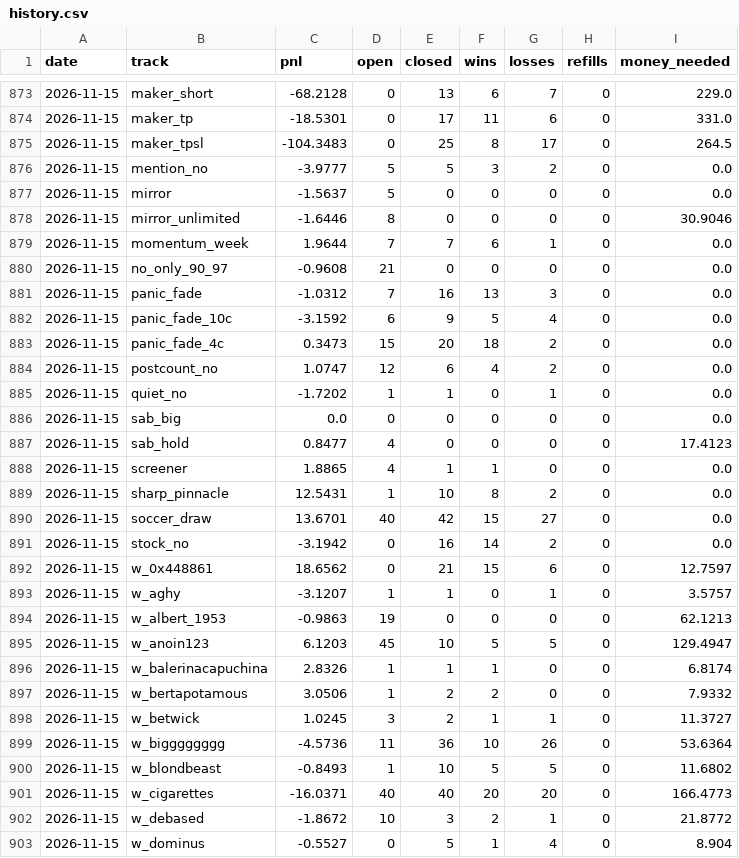
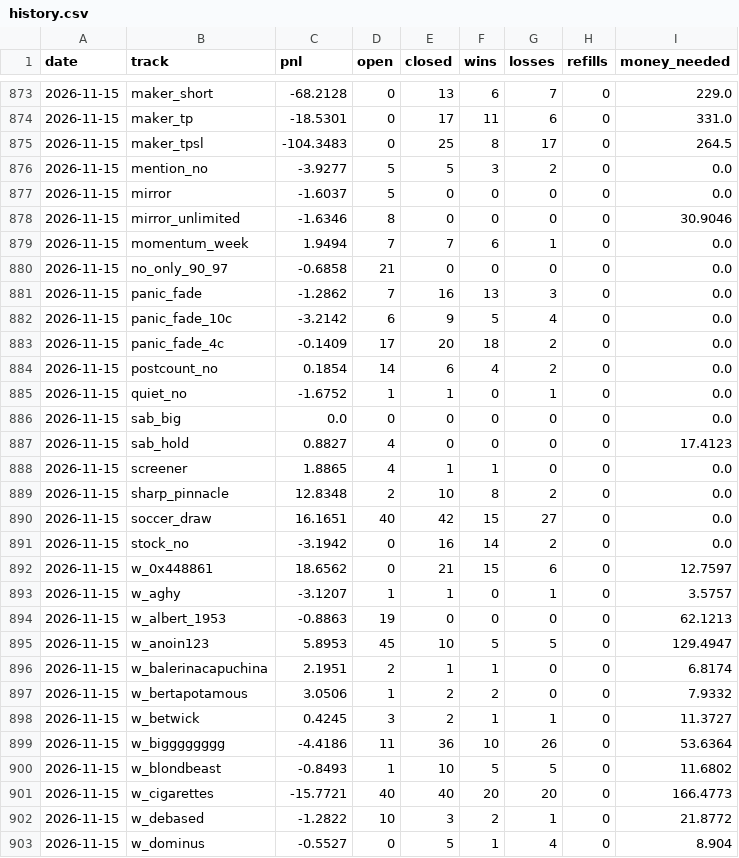
Before and after one commit to palsk1/poly-paper-bot, a CSV file: state/history.csv, drawn as a sheet; only a part is shown, gaps mark what is left out; the diff covers the shown part only.

```diff
--- a/state/history.csv
+++ b/state/history.csv
@@ -875,17 +875,17 @@ date,track,pnl,open,closed,wins,losses,refills,money_needed
 2026-11-15,maker_tpsl,-104.3483,0,25,8,17,0,264.5
-2026-11-15,mention_no,-3.9777,5,5,3,2,0,0.0
-2026-11-15,mirror,-1.5637,5,0,0,0,0,0.0
-2026-11-15,mirror_unlimited,-1.6446,8,0,0,0,0,30.9046
-2026-11-15,momentum_week,1.9644,7,7,6,1,0,0.0
-2026-11-15,no_only_90_97,-0.9608,21,0,0,0,0,0.0
-2026-11-15,panic_fade,-1.0312,7,16,13,3,0,0.0
-2026-11-15,panic_fade_10c,-3.1592,6,9,5,4,0,0.0
-2026-11-15,panic_fade_4c,0.3473,15,20,18,2,0,0.0
-2026-11-15,postcount_no,1.0747,12,6,4,2,0,0.0
-2026-11-15,quiet_no,-1.7202,1,1,0,1,0,0.0
+2026-11-15,mention_no,-3.9277,5,5,3,2,0,0.0
+2026-11-15,mirror,-1.6037,5,0,0,0,0,0.0
+2026-11-15,mirror_unlimited,-1.6346,8,0,0,0,0,30.9046
+2026-11-15,momentum_week,1.9494,7,7,6,1,0,0.0
+2026-11-15,no_only_90_97,-0.6858,21,0,0,0,0,0.0
+2026-11-15,panic_fade,-1.2862,7,16,13,3,0,0.0
+2026-11-15,panic_fade_10c,-3.2142,6,9,5,4,0,0.0
+2026-11-15,panic_fade_4c,-0.1409,17,20,18,2,0,0.0
+2026-11-15,postcount_no,0.1854,14,6,4,2,0,0.0
+2026-11-15,quiet_no,-1.6752,1,1,0,1,0,0.0
 2026-11-15,sab_big,0.0,0,0,0,0,0,0.0
-2026-11-15,sab_hold,0.8477,4,0,0,0,0,17.4123
+2026-11-15,sab_hold,0.8827,4,0,0,0,0,17.4123
 2026-11-15,screener,1.8865,4,1,1,0,0,0.0
-2026-11-15,sharp_pinnacle,12.5431,1,10,8,2,0,0.0
-2026-11-15,soccer_draw,13.6701,40,42,15,27,0,0.0
+2026-11-15,sharp_pinnacle,12.8348,2,10,8,2,0,0.0
+2026-11-15,soccer_draw,16.1651,40,42,15,27,0,0.0
 2026-11-15,stock_no,-3.1942,0,16,14,2,0,0.0
@@ -893,11 +893,11 @@ date,track,pnl,open,closed,wins,losses,refills,money_needed
 2026-11-15,w_aghy,-3.1207,1,1,0,1,0,3.5757
-2026-11-15,w_albert_1953,-0.9863,19,0,0,0,0,62.1213
-2026-11-15,w_anoin123,6.1203,45,10,5,5,0,129.4947
-2026-11-15,w_balerinacapuchina,2.8326,1,1,1,0,0,6.8174
+2026-11-15,w_albert_1953,-0.8863,19,0,0,0,0,62.1213
+2026-11-15,w_anoin123,5.8953,45,10,5,5,0,129.4947
+2026-11-15,w_balerinacapuchina,2.1951,2,1,1,0,0,6.8174
 2026-11-15,w_bertapotamous,3.0506,1,2,2,0,0,7.9332
-2026-11-15,w_betwick,1.0245,3,2,1,1,0,11.3727
-2026-11-15,w_bigggggggg,-4.5736,11,36,10,26,0,53.6364
+2026-11-15,w_betwick,0.4245,3,2,1,1,0,11.3727
+2026-11-15,w_bigggggggg,-4.4186,11,36,10,26,0,53.6364
 2026-11-15,w_blondbeast,-0.8493,1,10,5,5,0,11.6802
-2026-11-15,w_cigarettes,-16.0371,40,40,20,20,0,166.4773
-2026-11-15,w_debased,-1.8672,10,3,2,1,0,21.8772
+2026-11-15,w_cigarettes,-15.7721,40,40,20,20,0,166.4773
+2026-11-15,w_debased,-1.2822,10,3,2,1,0,21.8772
 2026-11-15,w_dominus,-0.5527,0,5,1,4,0,8.904
```
Also changed, not shown: 96 edited cells elsewhere in this file, 8 other files.
